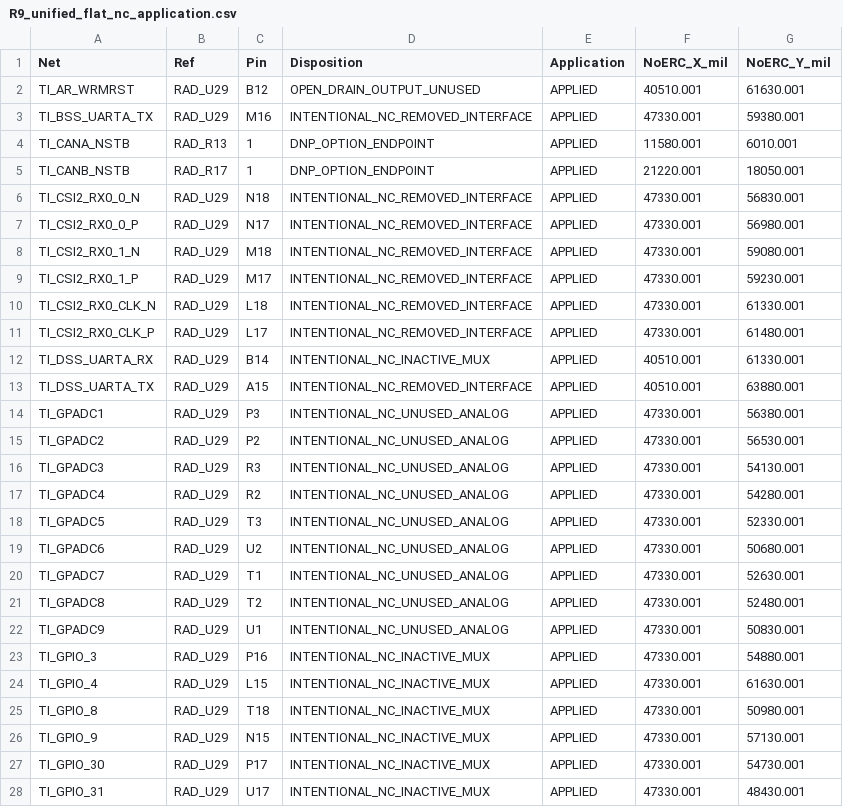
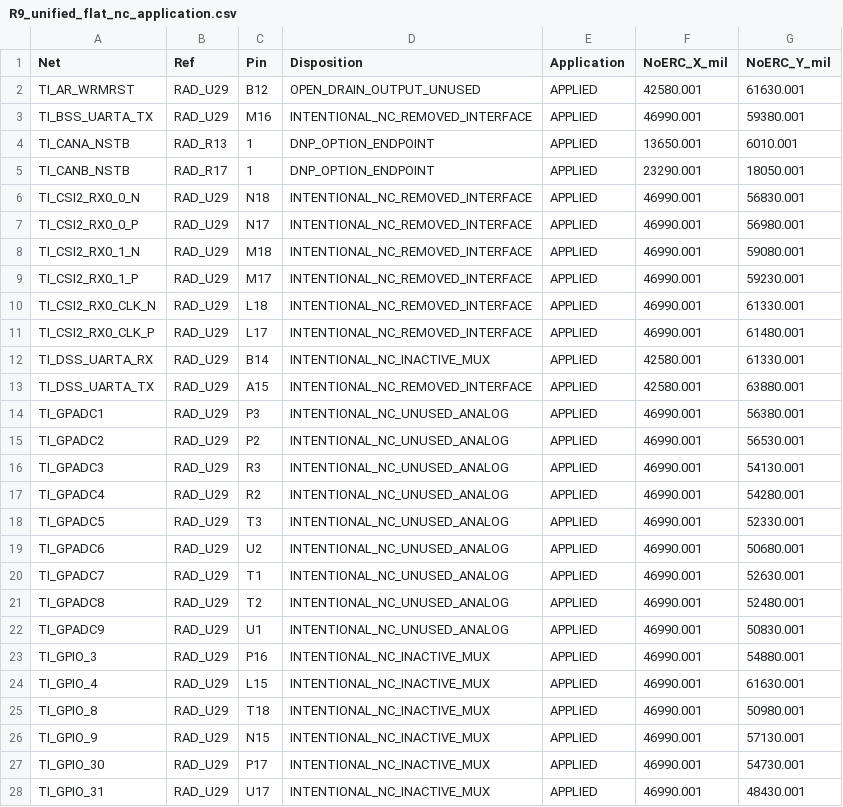
Before and after one commit to skif-ops/RLS_Head, a CSV file: hardware/radar/altium/RADAR_D79_v0.8.0_R9/02_Схема_Altium/R9_unified_flat_nc_application.csv, drawn as a sheet; only a part is shown; the diff covers the shown part only.

```diff
--- a/hardware/radar/altium/RADAR_D79_v0.8.0_R9/02_Схема_Altium/R9_unified_flat_nc_application.csv
+++ b/hardware/radar/altium/RADAR_D79_v0.8.0_R9/02_Схема_Altium/R9_unified_flat_nc_application.csv
@@ -1,28 +1,28 @@
 Net,Ref,Pin,Disposition,Application,NoERC_X_mil,NoERC_Y_mil
-TI_AR_WRMRST,RAD_U29,B12,OPEN_DRAIN_OUTPUT_UNUSED,APPLIED,40510.001,61630.001
-TI_BSS_UARTA_TX,RAD_U29,M16,INTENTIONAL_NC_REMOVED_INTERFACE,APPLIED,47330.001,59380.001
-TI_CANA_NSTB,RAD_R13,1,DNP_OPTION_ENDPOINT,APPLIED,11580.001,6010.001
-TI_CANB_NSTB,RAD_R17,1,DNP_OPTION_ENDPOINT,APPLIED,21220.001,18050.001
-TI_CSI2_RX0_0_N,RAD_U29,N18,INTENTIONAL_NC_REMOVED_INTERFACE,APPLIED,47330.001,56830.001
-TI_CSI2_RX0_0_P,RAD_U29,N17,INTENTIONAL_NC_REMOVED_INTERFACE,APPLIED,47330.001,56980.001
-TI_CSI2_RX0_1_N,RAD_U29,M18,INTENTIONAL_NC_REMOVED_INTERFACE,APPLIED,47330.001,59080.001
-TI_CSI2_RX0_1_P,RAD_U29,M17,INTENTIONAL_NC_REMOVED_INTERFACE,APPLIED,47330.001,59230.001
-TI_CSI2_RX0_CLK_N,RAD_U29,L18,INTENTIONAL_NC_REMOVED_INTERFACE,APPLIED,47330.001,61330.001
-TI_CSI2_RX0_CLK_P,RAD_U29,L17,INTENTIONAL_NC_REMOVED_INTERFACE,APPLIED,47330.001,61480.001
-TI_DSS_UARTA_RX,RAD_U29,B14,INTENTIONAL_NC_INACTIVE_MUX,APPLIED,40510.001,61330.001
-TI_DSS_UARTA_TX,RAD_U29,A15,INTENTIONAL_NC_REMOVED_INTERFACE,APPLIED,40510.001,63880.001
-TI_GPADC1,RAD_U29,P3,INTENTIONAL_NC_UNUSED_ANALOG,APPLIED,47330.001,56380.001
-TI_GPADC2,RAD_U29,P2,INTENTIONAL_NC_UNUSED_ANALOG,APPLIED,47330.001,56530.001
-TI_GPADC3,RAD_U29,R3,INTENTIONAL_NC_UNUSED_ANALOG,APPLIED,47330.001,54130.001
-TI_GPADC4,RAD_U29,R2,INTENTIONAL_NC_UNUSED_ANALOG,APPLIED,47330.001,54280.001
-TI_GPADC5,RAD_U29,T3,INTENTIONAL_NC_UNUSED_ANALOG,APPLIED,47330.001,52330.001
-TI_GPADC6,RAD_U29,U2,INTENTIONAL_NC_UNUSED_ANALOG,APPLIED,47330.001,50680.001
-TI_GPADC7,RAD_U29,T1,INTENTIONAL_NC_UNUSED_ANALOG,APPLIED,47330.001,52630.001
-TI_GPADC8,RAD_U29,T2,INTENTIONAL_NC_UNUSED_ANALOG,APPLIED,47330.001,52480.001
-TI_GPADC9,RAD_U29,U1,INTENTIONAL_NC_UNUSED_ANALOG,APPLIED,47330.001,50830.001
-TI_GPIO_3,RAD_U29,P16,INTENTIONAL_NC_INACTIVE_MUX,APPLIED,47330.001,54880.001
-TI_GPIO_4,RAD_U29,L15,INTENTIONAL_NC_INACTIVE_MUX,APPLIED,47330.001,61630.001
-TI_GPIO_8,RAD_U29,T18,INTENTIONAL_NC_INACTIVE_MUX,APPLIED,47330.001,50980.001
-TI_GPIO_9,RAD_U29,N15,INTENTIONAL_NC_INACTIVE_MUX,APPLIED,47330.001,57130.001
-TI_GPIO_30,RAD_U29,P17,INTENTIONAL_NC_INACTIVE_MUX,APPLIED,47330.001,54730.001
-TI_GPIO_31,RAD_U29,U17,INTENTIONAL_NC_INACTIVE_MUX,APPLIED,47330.001,48430.001
+TI_AR_WRMRST,RAD_U29,B12,OPEN_DRAIN_OUTPUT_UNUSED,APPLIED,42580.001,61630.001
+TI_BSS_UARTA_TX,RAD_U29,M16,INTENTIONAL_NC_REMOVED_INTERFACE,APPLIED,46990.001,59380.001
+TI_CANA_NSTB,RAD_R13,1,DNP_OPTION_ENDPOINT,APPLIED,13650.001,6010.001
+TI_CANB_NSTB,RAD_R17,1,DNP_OPTION_ENDPOINT,APPLIED,23290.001,18050.001
+TI_CSI2_RX0_0_N,RAD_U29,N18,INTENTIONAL_NC_REMOVED_INTERFACE,APPLIED,46990.001,56830.001
+TI_CSI2_RX0_0_P,RAD_U29,N17,INTENTIONAL_NC_REMOVED_INTERFACE,APPLIED,46990.001,56980.001
+TI_CSI2_RX0_1_N,RAD_U29,M18,INTENTIONAL_NC_REMOVED_INTERFACE,APPLIED,46990.001,59080.001
+TI_CSI2_RX0_1_P,RAD_U29,M17,INTENTIONAL_NC_REMOVED_INTERFACE,APPLIED,46990.001,59230.001
+TI_CSI2_RX0_CLK_N,RAD_U29,L18,INTENTIONAL_NC_REMOVED_INTERFACE,APPLIED,46990.001,61330.001
+TI_CSI2_RX0_CLK_P,RAD_U29,L17,INTENTIONAL_NC_REMOVED_INTERFACE,APPLIED,46990.001,61480.001
+TI_DSS_UARTA_RX,RAD_U29,B14,INTENTIONAL_NC_INACTIVE_MUX,APPLIED,42580.001,61330.001
+TI_DSS_UARTA_TX,RAD_U29,A15,INTENTIONAL_NC_REMOVED_INTERFACE,APPLIED,42580.001,63880.001
+TI_GPADC1,RAD_U29,P3,INTENTIONAL_NC_UNUSED_ANALOG,APPLIED,46990.001,56380.001
+TI_GPADC2,RAD_U29,P2,INTENTIONAL_NC_UNUSED_ANALOG,APPLIED,46990.001,56530.001
+TI_GPADC3,RAD_U29,R3,INTENTIONAL_NC_UNUSED_ANALOG,APPLIED,46990.001,54130.001
+TI_GPADC4,RAD_U29,R2,INTENTIONAL_NC_UNUSED_ANALOG,APPLIED,46990.001,54280.001
+TI_GPADC5,RAD_U29,T3,INTENTIONAL_NC_UNUSED_ANALOG,APPLIED,46990.001,52330.001
+TI_GPADC6,RAD_U29,U2,INTENTIONAL_NC_UNUSED_ANALOG,APPLIED,46990.001,50680.001
+TI_GPADC7,RAD_U29,T1,INTENTIONAL_NC_UNUSED_ANALOG,APPLIED,46990.001,52630.001
+TI_GPADC8,RAD_U29,T2,INTENTIONAL_NC_UNUSED_ANALOG,APPLIED,46990.001,52480.001
+TI_GPADC9,RAD_U29,U1,INTENTIONAL_NC_UNUSED_ANALOG,APPLIED,46990.001,50830.001
+TI_GPIO_3,RAD_U29,P16,INTENTIONAL_NC_INACTIVE_MUX,APPLIED,46990.001,54880.001
+TI_GPIO_4,RAD_U29,L15,INTENTIONAL_NC_INACTIVE_MUX,APPLIED,46990.001,61630.001
+TI_GPIO_8,RAD_U29,T18,INTENTIONAL_NC_INACTIVE_MUX,APPLIED,46990.001,50980.001
+TI_GPIO_9,RAD_U29,N15,INTENTIONAL_NC_INACTIVE_MUX,APPLIED,46990.001,57130.001
+TI_GPIO_30,RAD_U29,P17,INTENTIONAL_NC_INACTIVE_MUX,APPLIED,46990.001,54730.001
+TI_GPIO_31,RAD_U29,U17,INTENTIONAL_NC_INACTIVE_MUX,APPLIED,46990.001,48430.001
```
Also changed, not shown: 59 edited cells elsewhere in this file, hardware/radar/altium/RADAR_D79_v0.8.0_R9/02_Схема_Altium/R9_single_pin_dispositions.csv, hardware/radar/altium/RADAR_D79_v0.8.0_R9/02_Схема_Altium/R9_unified_flat_connectivity_verification.csv, 36 other files.
